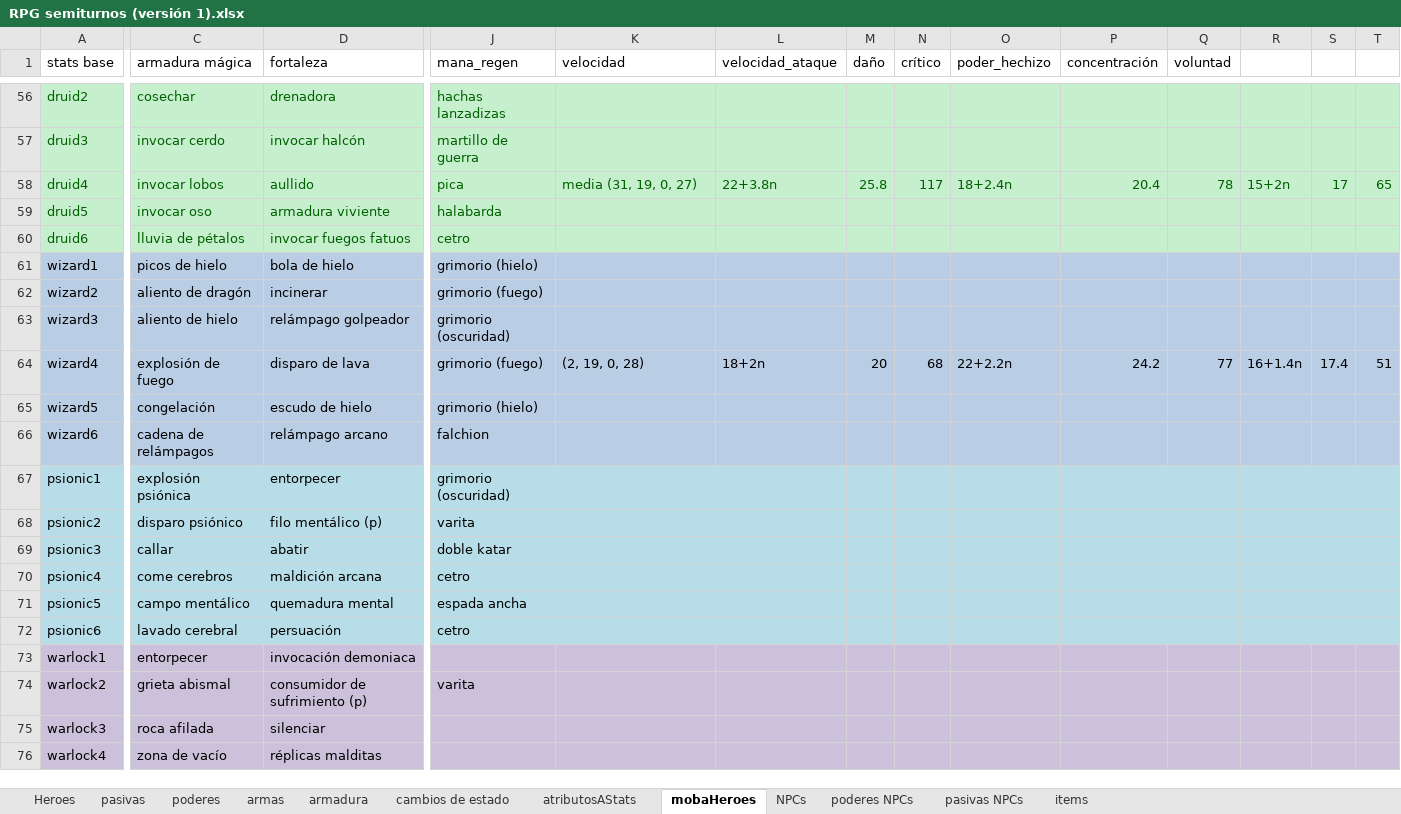
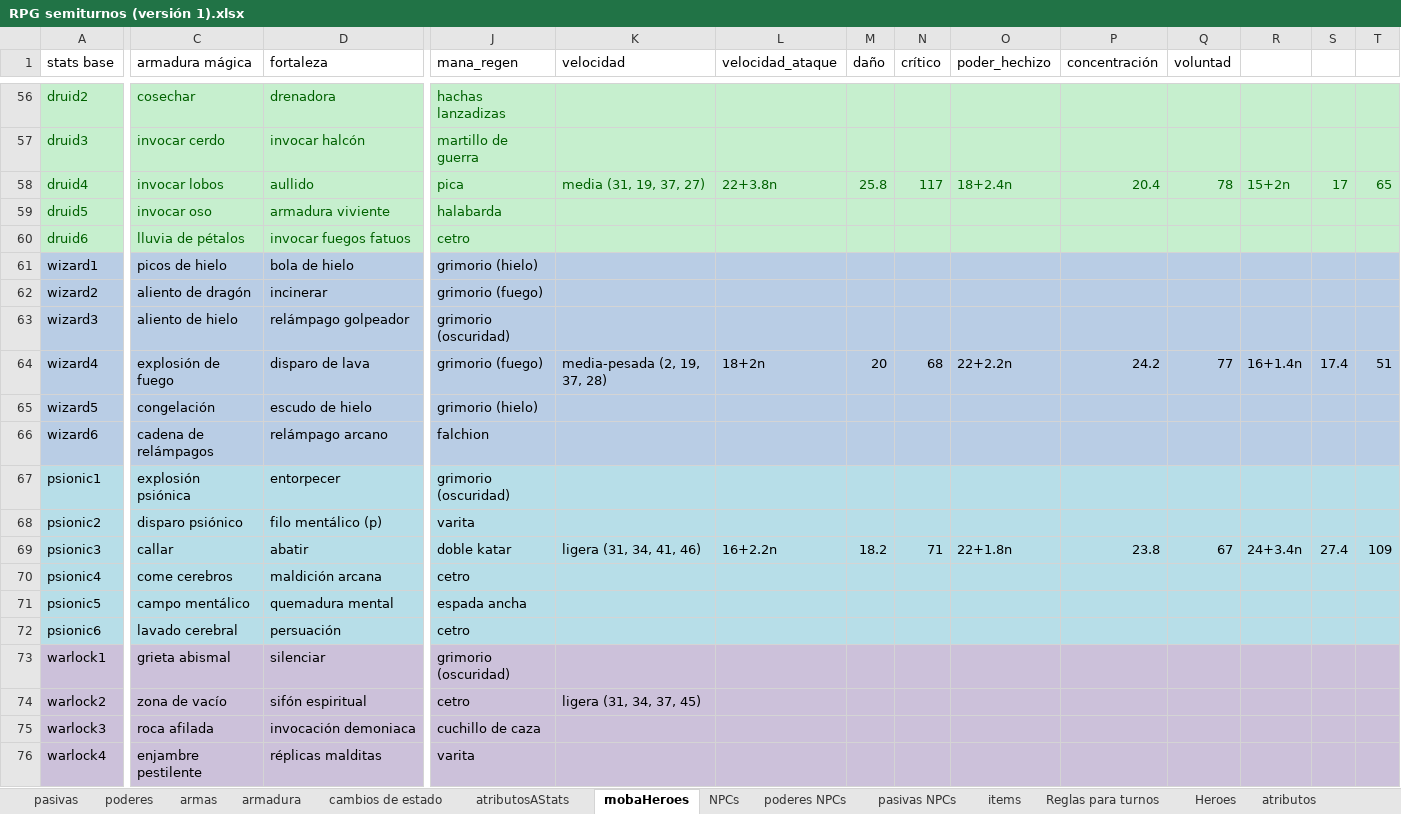
Before and after one commit to VectorLineal/sandIO, an Excel workbook: docs/RPG semiturnos (versión 1).xlsx, sheet mobaHeroes, drawn as a sheet; only a part is shown, gaps mark what is left out; values as stored, in another font and other column widths than the file's, no borders; the diff covers the shown part only; the diff names each change by its address in the sheet, - before the commit and + after, or states it on an @@ line.

```diff
--- a/docs/RPG semiturnos (versión 1).xlsx (sheet mobaHeroes)
+++ b/docs/RPG semiturnos (versión 1).xlsx (sheet mobaHeroes)
+sheet tab: Reglas para turnos
+sheet tab: atributos
@@ sheet tab order changed: pasivas | poderes | armas | armadura | cambios de estado | atributosAStats | mobaHeroes | NPCs | poderes NPCs | pasivas NPCs | items | Reglas para turnos | Heroes | atributos @@
-K58 (velocidad): media (31, 19, 0, 27)
+K58 (velocidad): media (31, 19, 37, 27)
-K64 (velocidad): (2, 19, 0, 28)
+K64 (velocidad): media-pesada (2, 19, 37, 28)
-K69 (velocidad): (empty)
+K69 (velocidad): ligera (31, 34, 41, 46)
-L69 (velocidad_ataque): (empty)
+L69 (velocidad_ataque): 16+2.2n
-M69 (daño): (empty)
+M69 (daño): 18.2
-N69 (crítico): (empty)
+N69 (crítico): 71
-O69 (poder_hechizo): (empty)
+O69 (poder_hechizo): 22+1.8n
-P69 (concentración): (empty)
+P69 (concentración): 23.8
-Q69 (voluntad): (empty)
+Q69 (voluntad): 67
-R69: (empty)
+R69: 24+3.4n
-S69: (empty)
+S69: 27.4
-T69: (empty)
+T69: 109
-C73 (armadura mágica): entorpecer
+C73 (armadura mágica): grieta abismal
-D73 (fortaleza): invocación demoniaca
+D73 (fortaleza): silenciar
-J73 (mana_regen): (empty)
+J73 (mana_regen): grimorio (oscuridad)
-C74 (armadura mágica): grieta abismal
+C74 (armadura mágica): zona de vacío
-D74 (fortaleza): consumidor de sufrimiento (p)
+D74 (fortaleza): sifón espiritual
-J74 (mana_regen): varita
+J74 (mana_regen): cetro
-K74 (velocidad): (empty)
+K74 (velocidad): ligera (31, 34, 37, 45)
-D75 (fortaleza): silenciar
+D75 (fortaleza): invocación demoniaca
-J75 (mana_regen): (empty)
+J75 (mana_regen): cuchillo de caza
-C76 (armadura mágica): zona de vacío
+C76 (armadura mágica): enjambre pestilente
-J76 (mana_regen): (empty)
+J76 (mana_regen): varita
```
Also changed, not shown: 5 added rows, 5 removed rows and 287 edited cells elsewhere in this sheet, sheet Heroes, sheet poderes, sheet armas, sheet pasivas, sheet NPCs, sheet poderes NPCs, 2 more sheets, other sheet tabs, 18 other files.
